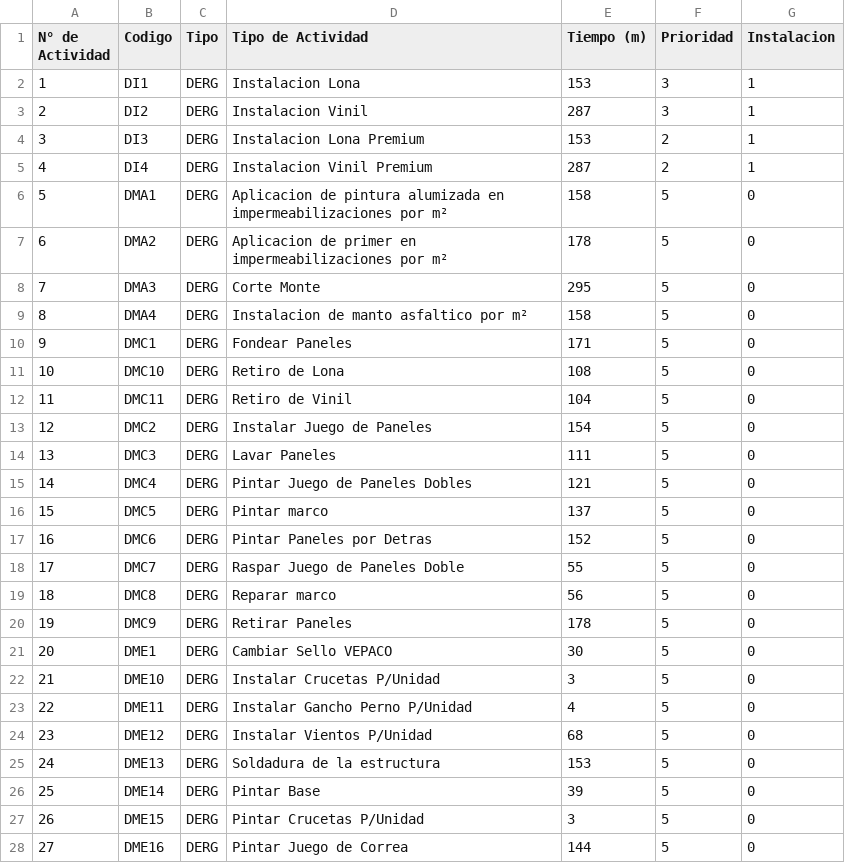
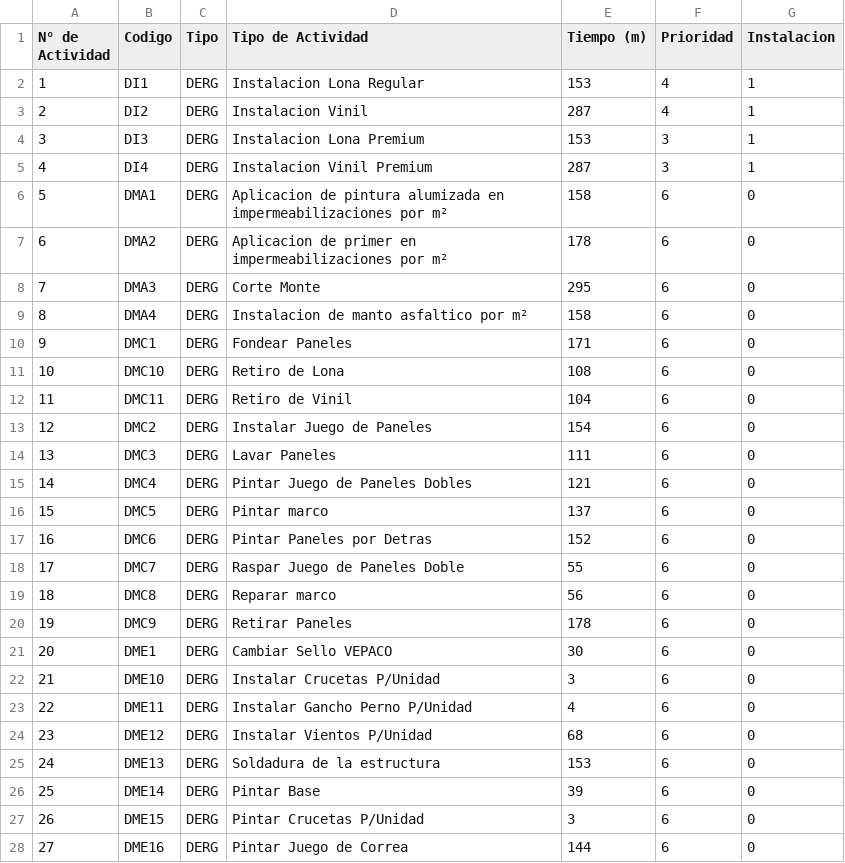
Before and after one commit to labradorsabrina/RouteGenerator, a CSV file: actividades.csv, drawn as a sheet; only a part is shown; the diff covers the shown part only.

```diff
--- a/actividades.csv
+++ b/actividades.csv
@@ -1,28 +1,28 @@
 N° de Actividad,Codigo,Tipo,Tipo de Actividad,Tiempo (m),Prioridad,Instalacion
-1,DI1,DERG,Instalacion Lona ,153,3,1
-2,DI2,DERG,Instalacion Vinil,287,3,1
-3,DI3,DERG,Instalacion Lona Premium,153,2,1
-4,DI4,DERG,Instalacion Vinil Premium,287,2,1
-5,DMA1,DERG,Aplicacion de pintura alumizada en impermeabilizaciones por m²,158,5,0
-6,DMA2,DERG,Aplicacion de primer en impermeabilizaciones por m²,178,5,0
-7,DMA3,DERG,Corte Monte ,295,5,0
-8,DMA4,DERG,Instalacion de manto asfaltico por m²,158,5,0
-9,DMC1,DERG,Fondear Paneles,171,5,0
-10,DMC10,DERG,Retiro de Lona ,108,5,0
-11,DMC11,DERG,Retiro de Vinil,104,5,0
-12,DMC2,DERG,Instalar Juego de Paneles,154,5,0
-13,DMC3,DERG,Lavar Paneles,111,5,0
-14,DMC4,DERG,Pintar Juego de Paneles Dobles,121,5,0
-15,DMC5,DERG,Pintar marco,137,5,0
-16,DMC6,DERG,Pintar Paneles por Detras,152,5,0
-17,DMC7,DERG,Raspar Juego de Paneles Doble,55,5,0
-18,DMC8,DERG,Reparar marco,56,5,0
-19,DMC9,DERG,Retirar Paneles,178,5,0
-20,DME1,DERG,Cambiar Sello VEPACO,30,5,0
-21,DME10,DERG,Instalar Crucetas P/Unidad,3,5,0
-22,DME11,DERG,Instalar Gancho Perno P/Unidad,4,5,0
-23,DME12,DERG,Instalar Vientos P/Unidad,68,5,0
-24,DME13,DERG,Soldadura de la estructura,153,5,0
-25,DME14,DERG,Pintar Base,39,5,0
-26,DME15,DERG,Pintar Crucetas P/Unidad,3,5,0
-27,DME16,DERG,Pintar Juego de Correa,144,5,0
+1,DI1,DERG,Instalacion Lona Regular,153,4,1
+2,DI2,DERG,Instalacion Vinil,287,4,1
+3,DI3,DERG,Instalacion Lona Premium,153,3,1
+4,DI4,DERG,Instalacion Vinil Premium,287,3,1
+5,DMA1,DERG,Aplicacion de pintura alumizada en impermeabilizaciones por m²,158,6,0
+6,DMA2,DERG,Aplicacion de primer en impermeabilizaciones por m²,178,6,0
+7,DMA3,DERG,Corte Monte ,295,6,0
+8,DMA4,DERG,Instalacion de manto asfaltico por m²,158,6,0
+9,DMC1,DERG,Fondear Paneles,171,6,0
+10,DMC10,DERG,Retiro de Lona ,108,6,0
+11,DMC11,DERG,Retiro de Vinil,104,6,0
+12,DMC2,DERG,Instalar Juego de Paneles,154,6,0
+13,DMC3,DERG,Lavar Paneles,111,6,0
+14,DMC4,DERG,Pintar Juego de Paneles Dobles,121,6,0
+15,DMC5,DERG,Pintar marco,137,6,0
+16,DMC6,DERG,Pintar Paneles por Detras,152,6,0
+17,DMC7,DERG,Raspar Juego de Paneles Doble,55,6,0
+18,DMC8,DERG,Reparar marco,56,6,0
+19,DMC9,DERG,Retirar Paneles,178,6,0
+20,DME1,DERG,Cambiar Sello VEPACO,30,6,0
+21,DME10,DERG,Instalar Crucetas P/Unidad,3,6,0
+22,DME11,DERG,Instalar Gancho Perno P/Unidad,4,6,0
+23,DME12,DERG,Instalar Vientos P/Unidad,68,6,0
+24,DME13,DERG,Soldadura de la estructura,153,6,0
+25,DME14,DERG,Pintar Base,39,6,0
+26,DME15,DERG,Pintar Crucetas P/Unidad,3,6,0
+27,DME16,DERG,Pintar Juego de Correa,144,6,0
```
Also changed, not shown: 87 edited cells elsewhere in this file, 38 other files.
